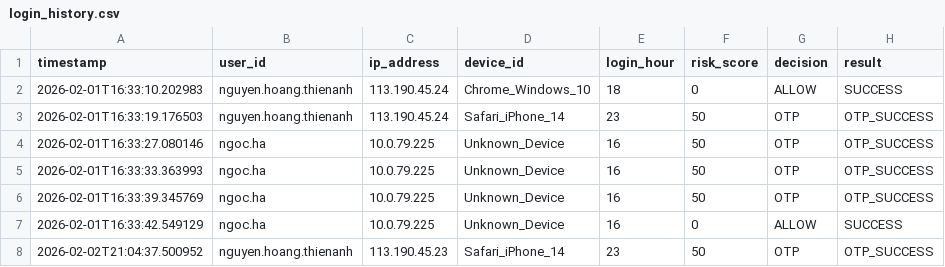
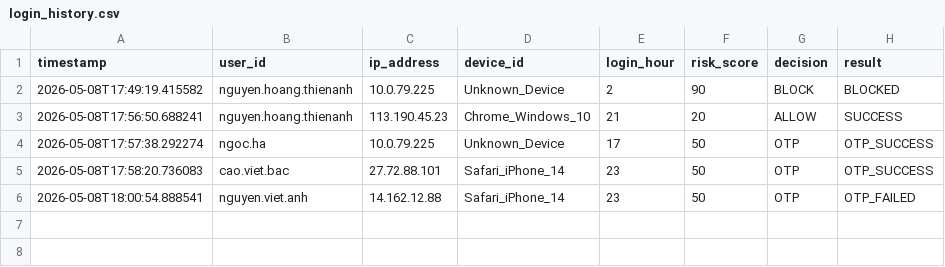
Before and after one commit to Thien-anh-De/2FA_authenticator, a CSV file: data/login_history.csv, drawn as a sheet.

```diff
--- a/data/login_history.csv
+++ b/data/login_history.csv
@@ -1,8 +1,6 @@
 timestamp,user_id,ip_address,device_id,login_hour,risk_score,decision,result
-2026-02-01T16:33:10.202983,nguyen.hoang.thienanh,113.190.45.24,Chrome_Windows_10,18,0,ALLOW,SUCCESS
-2026-02-01T16:33:19.176503,nguyen.hoang.thienanh,113.190.45.24,Safari_iPhone_14,23,50,OTP,OTP_SUCCESS
-2026-02-01T16:33:27.080146,ngoc.ha,10.0.79.225,Unknown_Device,16,50,OTP,OTP_SUCCESS
-2026-02-01T16:33:33.363993,ngoc.ha,10.0.79.225,Unknown_Device,16,50,OTP,OTP_SUCCESS
-2026-02-01T16:33:39.345769,ngoc.ha,10.0.79.225,Unknown_Device,16,50,OTP,OTP_SUCCESS
-2026-02-01T16:33:42.549129,ngoc.ha,10.0.79.225,Unknown_Device,16,0,ALLOW,SUCCESS
-2026-02-02T21:04:37.500952,nguyen.hoang.thienanh,113.190.45.23,Safari_iPhone_14,23,50,OTP,OTP_SUCCESS
+2026-05-08T17:49:19.415582,nguyen.hoang.thienanh,10.0.79.225,Unknown_Device,2,90,BLOCK,BLOCKED
+2026-05-08T17:56:50.688241,nguyen.hoang.thienanh,113.190.45.23,Chrome_Windows_10,21,20,ALLOW,SUCCESS
+2026-05-08T17:57:38.292274,ngoc.ha,10.0.79.225,Unknown_Device,17,50,OTP,OTP_SUCCESS
+2026-05-08T17:58:20.736083,cao.viet.bac,27.72.88.101,Safari_iPhone_14,23,50,OTP,OTP_SUCCESS
+2026-05-08T18:00:54.888541,nguyen.viet.anh,14.162.12.88,Safari_iPhone_14,23,50,OTP,OTP_FAILED
```
Also changed, not shown: 7 other files.
